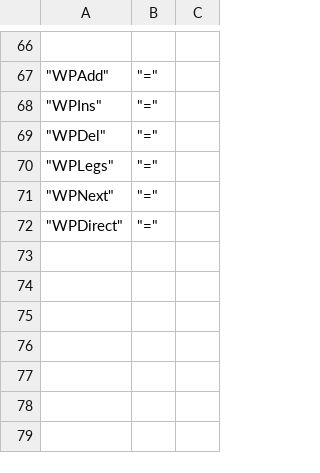
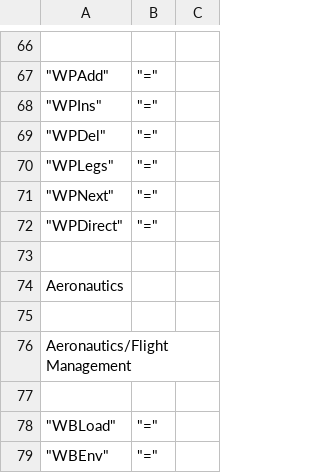
Before and after one commit to c3d/db48x, a CSV file: config/library.csv, drawn as a sheet; only a part is shown, gaps mark what is left out.

```diff
--- a/config/library.csv
+++ b/config/library.csv
@@ -72 +72,8 @@
 	"WPDirect",	"="
+
+"Aeronautics"
+
+"Aeronautics/Flight Management"
+
+	"WBLoad",	"="
+	"WBEnv",		"="
```
Also changed, not shown: 3 other files.
